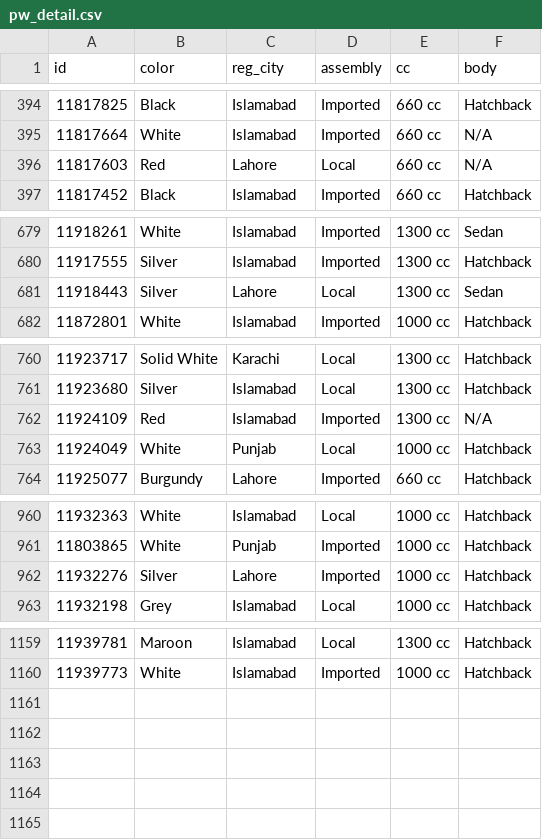
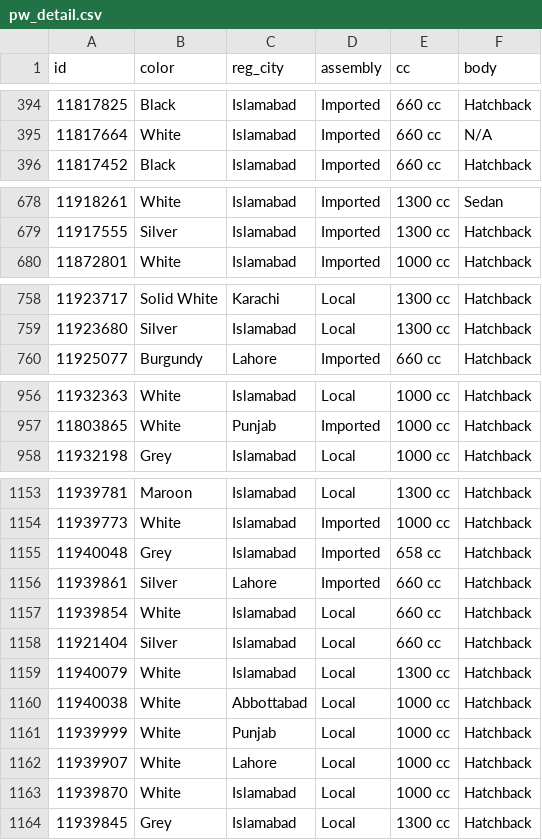
Before and after one commit to KodwareDotNet/UsedItemsScrapper, a CSV file: kei-tracker/raw/pw_detail.csv, drawn as a sheet; only a part is shown, gaps mark what is left out; the diff covers the shown part only.

```diff
--- a/kei-tracker/raw/pw_detail.csv
+++ b/kei-tracker/raw/pw_detail.csv
@@ -395,3 +395,2 @@ id,color,reg_city,assembly,cc,body
 11817664,White,Islamabad,Imported,660 cc,N/A
-11817603,Red,Lahore,Local,660 cc,N/A
 11817452,Black,Islamabad,Imported,660 cc,Hatchback
@@ -680,3 +679,2 @@ id,color,reg_city,assembly,cc,body
 11917555,Silver,Islamabad,Imported,1300 cc,Hatchback
-11918443,Silver,Lahore,Local,1300 cc,Sedan
 11872801,White,Islamabad,Imported,1000 cc,Hatchback
@@ -761,4 +759,2 @@ id,color,reg_city,assembly,cc,body
 11923680,Silver,Islamabad,Local,1300 cc,Hatchback
-11924109,Red,Islamabad,Imported,1300 cc,N/A
-11924049,White,Punjab,Local,1000 cc,Hatchback
 11925077,Burgundy,Lahore,Imported,660 cc,Hatchback
@@ -961,3 +957,2 @@ id,color,reg_city,assembly,cc,body
 11803865,White,Punjab,Imported,1000 cc,Hatchback
-11932276,Silver,Lahore,Imported,1000 cc,Hatchback
 11932198,Grey,Islamabad,Local,1000 cc,Hatchback
@@ -1160 +1154,11 @@ id,color,reg_city,assembly,cc,body
 11939773,White,Islamabad,Imported,1000 cc,Hatchback
+11940048,Grey,Islamabad,Imported,658 cc,Hatchback
+11939861,Silver,Lahore,Imported,660 cc,Hatchback
+11939854,White,Islamabad,Local,660 cc,Hatchback
+11921404,Silver,Islamabad,Local,660 cc,Hatchback
+11940079,White,Islamabad,Local,1300 cc,Hatchback
+11940038,White,Abbottabad,Local,1000 cc,Hatchback
+11939999,White,Punjab,Local,1000 cc,Hatchback
+11939907,White,Lahore,Local,1000 cc,Hatchback
+11939870,White,Islamabad,Local,1000 cc,Hatchback
+11939845,Grey,Islamabad,Local,1300 cc,Hatchback
```
Also changed, not shown: 1 removed row elsewhere in this file, 2 other files.
